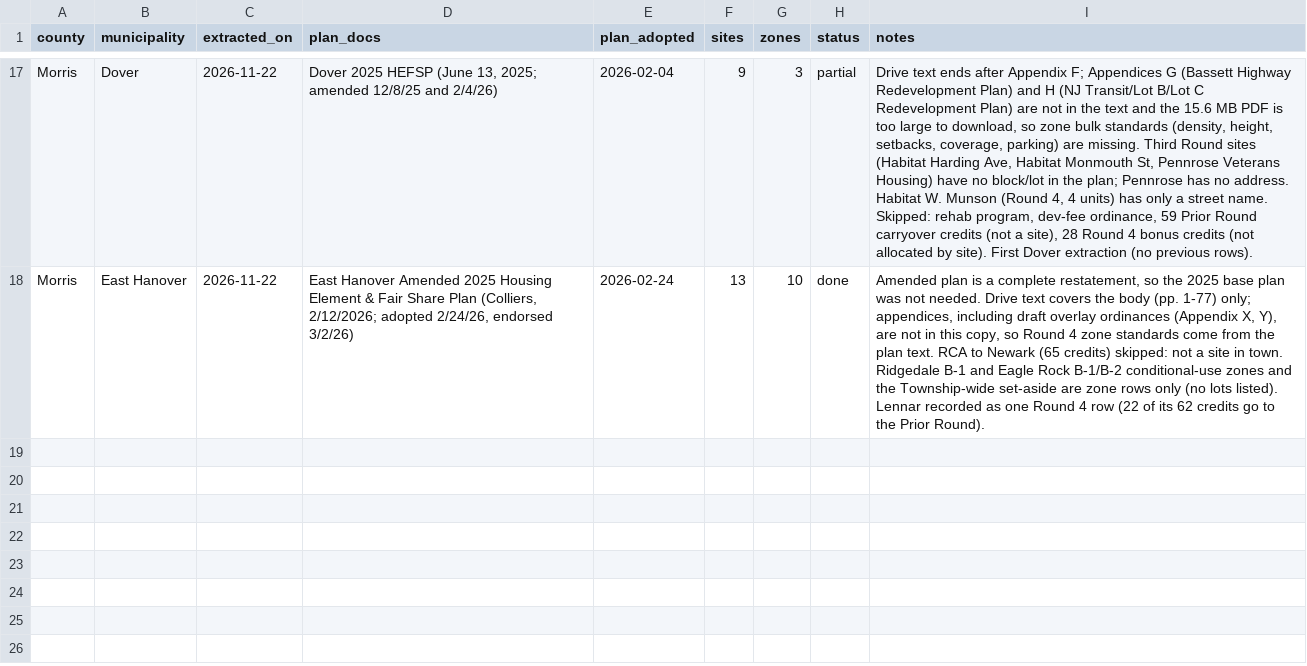
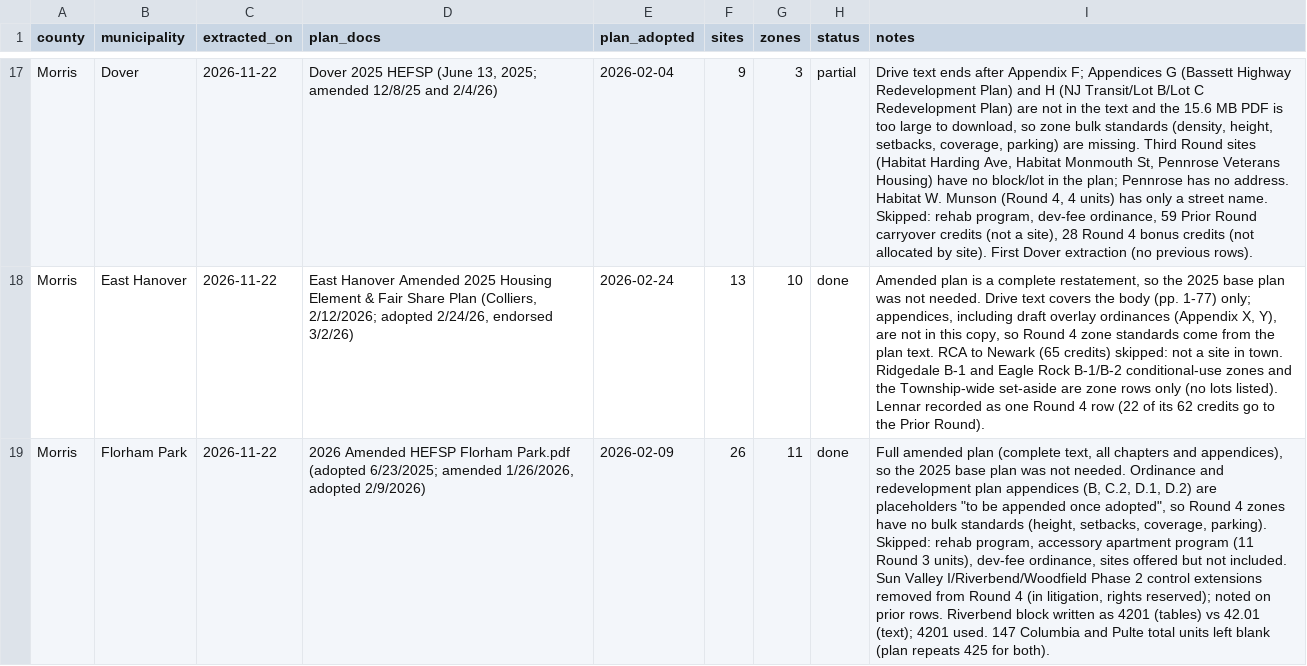
Before and after one commit to nickrogers280-coder/nj-round4-map, a CSV file: data/extraction_log.csv, drawn as a sheet; only a part is shown, gaps mark what is left out; the diff names each change by its address in the sheet, - before the commit and + after, or states it on an @@ line.

```diff
--- a/data/extraction_log.csv
+++ b/data/extraction_log.csv
+row 19: Morris | Florham Park | 2026-11-22 | 2026 Amended HEFSP Florham Park.pdf (adopted 6/23/2025; amended 1/26/2026, adopted 2/9/2026) | 2026-02-09 | 26 | 11 | done | Full amended plan (complete text, all chapters and appendices), so the 2025 base plan was not needed. Ordinance and redevelopment plan appendices (B, C.2, D.1, D.2) are placeholders "to be appended once adopted", so Round 4 zones have no bulk standards (height, setbacks, coverage, parking). Skipped: rehab program, accessory apartment program (11 Round 3 units), dev-fee ordinance, sites offered but not included. Sun Valley I/Riverbend/Woodfield Phase 2 control extensions removed from Round 4 (in litigation, rights reserved); noted on prior rows. Riverbend block written as 4201 (tables) vs 42.01 (text); 4201 used. 147 Columbia and Pulte total units left blank (plan repeats 425 for both).
```
Also changed, not shown: data/zones.csv, 1 other file.
